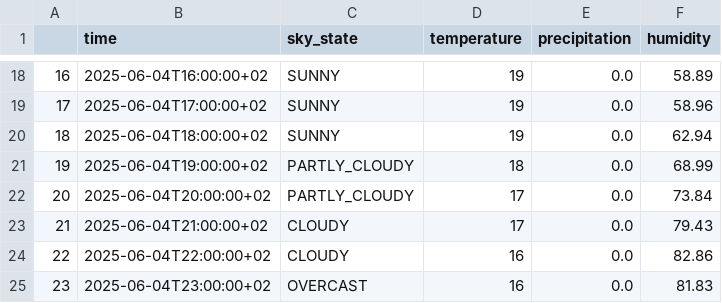
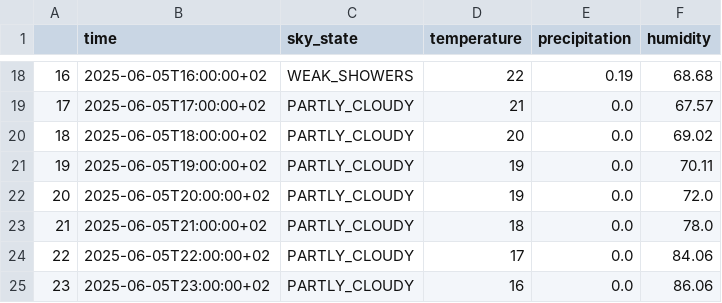
Before and after one commit to Freuq/galicia_weather, a CSV file: data/processed/forecast/coruna.csv, drawn as a sheet; only a part is shown, gaps mark what is left out; the diff covers the shown part only.

```diff
--- a/data/processed/forecast/coruna.csv
+++ b/data/processed/forecast/coruna.csv
@@ -18,8 +18,8 @@
-16,2025-06-04T16:00:00+02,SUNNY,19,0.0,58.89
-17,2025-06-04T17:00:00+02,SUNNY,19,0.0,58.96
-18,2025-06-04T18:00:00+02,SUNNY,19,0.0,62.94
-19,2025-06-04T19:00:00+02,PARTLY_CLOUDY,18,0.0,68.99
-20,2025-06-04T20:00:00+02,PARTLY_CLOUDY,17,0.0,73.84
-21,2025-06-04T21:00:00+02,CLOUDY,17,0.0,79.43
-22,2025-06-04T22:00:00+02,CLOUDY,16,0.0,82.86
-23,2025-06-04T23:00:00+02,OVERCAST,16,0.0,81.83
+16,2025-06-05T16:00:00+02,WEAK_SHOWERS,22,0.19,68.68
+17,2025-06-05T17:00:00+02,PARTLY_CLOUDY,21,0.0,67.57
+18,2025-06-05T18:00:00+02,PARTLY_CLOUDY,20,0.0,69.02
+19,2025-06-05T19:00:00+02,PARTLY_CLOUDY,19,0.0,70.11
+20,2025-06-05T20:00:00+02,PARTLY_CLOUDY,19,0.0,72.0
+21,2025-06-05T21:00:00+02,PARTLY_CLOUDY,18,0.0,78.0
+22,2025-06-05T22:00:00+02,PARTLY_CLOUDY,17,0.0,84.06
+23,2025-06-05T23:00:00+02,PARTLY_CLOUDY,16,0.0,86.06
```
Also changed, not shown: 67 edited cells elsewhere in this file, data/processed/forecast/lugo.csv, data/processed/forecast/ourense.csv, 12 other files.
